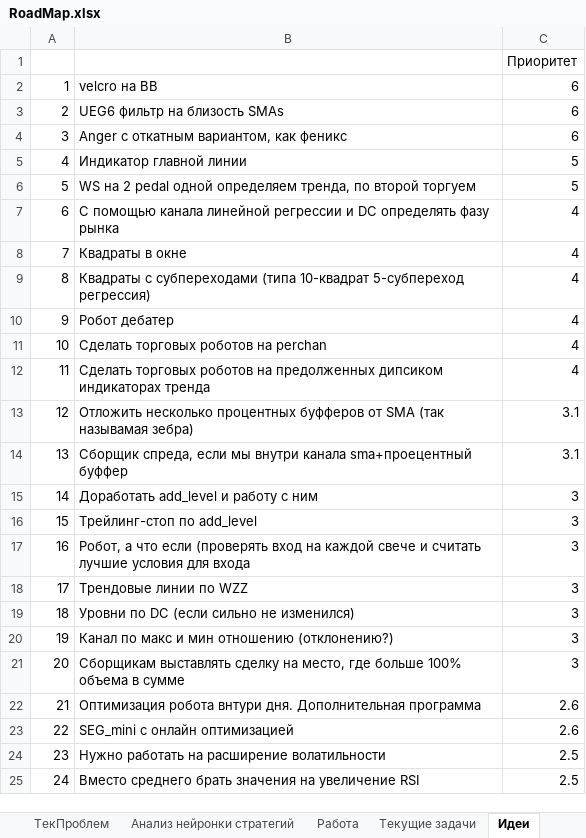
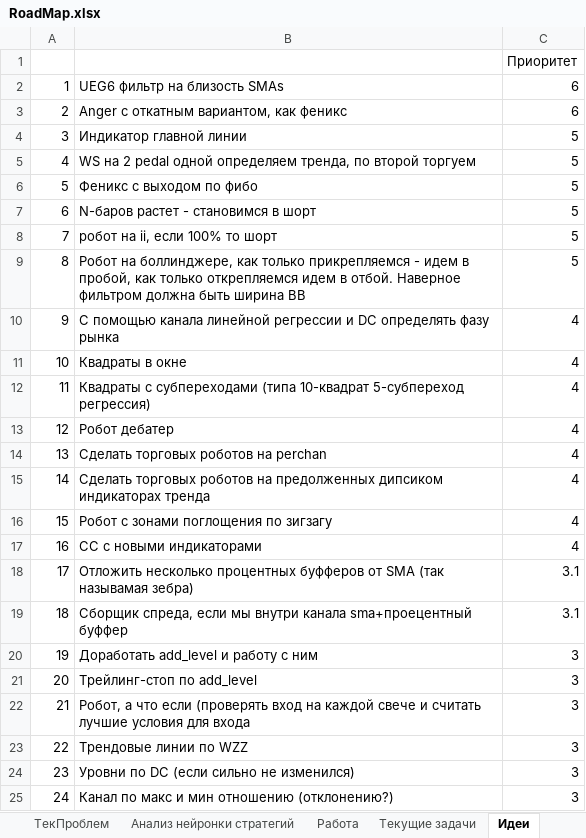
Before and after one commit to Anubis1Good/RichLaughter3, an Excel workbook: __docs/RoadMap.xlsx, sheet Идеи, drawn as a sheet; only a part is shown; values as stored, in another font and other column widths than the file's, no borders; conditional formats not drawn; the diff covers the shown part only; the diff names each change by its address in the sheet, - before the commit and + after, or states it on an @@ line.

```diff
--- a/__docs/RoadMap.xlsx (sheet Идеи)
+++ b/__docs/RoadMap.xlsx (sheet Идеи)
-B2: velcro на BB
+B2: UEG6 фильтр на близость SMAs
-B3: UEG6 фильтр на близость SMAs
+B3: Anger с откатным вариантом, как феникс
-B4: Anger с откатным вариантом, как феникс
+B4: Индикатор главной линии
-C4: 6
+C4: 5
-B5: Индикатор главной линии
+B5: WS на 2 pedal одной определяем тренда, по второй торгуем
-B6: WS на 2 pedal одной определяем тренда, по второй торгуем
+B6: Феникс с выходом по фибо
-B7: С помощью канала линейной регрессии и DC определять фазу рынка
+B7: N-баров растет - становимся в шорт
-C7:C9: 4
+C7:C9: 5
-B8: Квадраты в окне
+B8: робот на ii, если 100% то шорт
-B9: Квадраты с субпереходами (типа 10-квадрат 5-субпереход регрессия)
+B9: Робот на боллинджере, как только прикрепляемся - идем в пробой, как только открепляемся идем в отбой. Наверное фильтром должна быть ширина BB
-B10: Робот дебатер
+B10: С помощью канала линейной регрессии и DC определять фазу рынка
-B11: Сделать торговых роботов на perchan
+B11: Квадраты в окне
-B12: Сделать торговых роботов на предолженных дипсиком индикаторах тренда
+B12: Квадраты с субпереходами (типа 10-квадрат 5-субпереход регрессия)
-B13: Отложить несколько процентных буфферов от SMA (так называмая зебра)
+B13: Робот дебатер
-C13:C14: 3.1
+C13:C14: 4
-B14: Сборщик спреда, если мы внутри канала sma+проецентный буффер
+B14: Сделать торговых роботов на perchan
-B15: Доработать add_level и работу с ним
+B15: Сделать торговых роботов на предолженных дипсиком индикаторах тренда
-C15:C17: 3
+C15:C17: 4
-B16: Трейлинг-стоп по add_level
+B16: Робот с зонами поглощения по зигзагу
-B17: Робот, а что если (проверять вход на каждой свече и считать лучшие условия для входа
+B17: СС с новыми индикаторами
-B18: Трендовые линии по WZZ
+B18: Отложить несколько процентных буфферов от SMA (так называмая зебра)
-C18:C19: 3
+C18:C19: 3.1
-B19: Уровни по DC (если сильно не изменился)
+B19: Сборщик спреда, если мы внутри канала sma+проецентный буффер
-B20: Канал по макс и мин отношению (отклонению?)
+B20: Доработать add_level и работу с ним
-B21: Сборщикам выставлять сделку на место, где больше 100% объема в сумме
+B21: Трейлинг-стоп по add_level
-B22: Оптимизация робота внтури дня. Дополнительная программа
+B22: Робот, а что если (проверять вход на каждой свече и считать лучшие условия для входа
-C22:C23: 2.6
+C22:C23: 3
-B23: SEG_mini с онлайн оптимизацией
+B23: Трендовые линии по WZZ
-B24: Нужно работать на расширение волатильности
+B24: Уровни по DC (если сильно не изменился)
-C24:C25: 2.5
+C24:C25: 3
-B25: Вместо среднего брать значения на увеличение RSI
+B25: Канал по макс и мин отношению (отклонению?)
```
Also changed, not shown: 73 edited cells elsewhere in this sheet, other sheet tabs, __docs/trade_data.xlsx, 5 other files.
